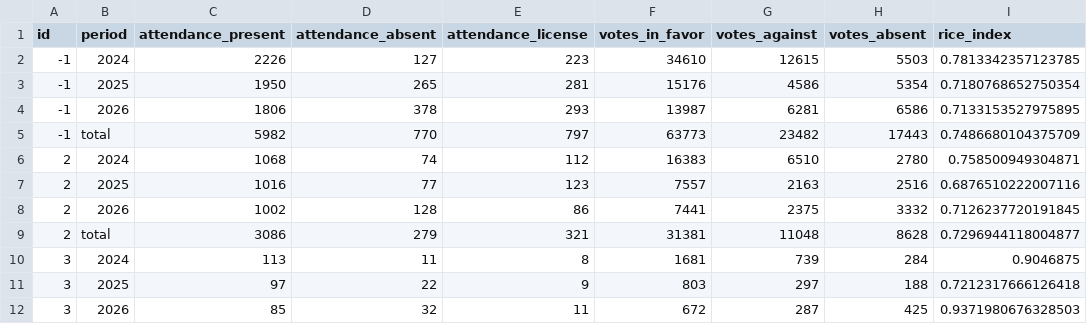
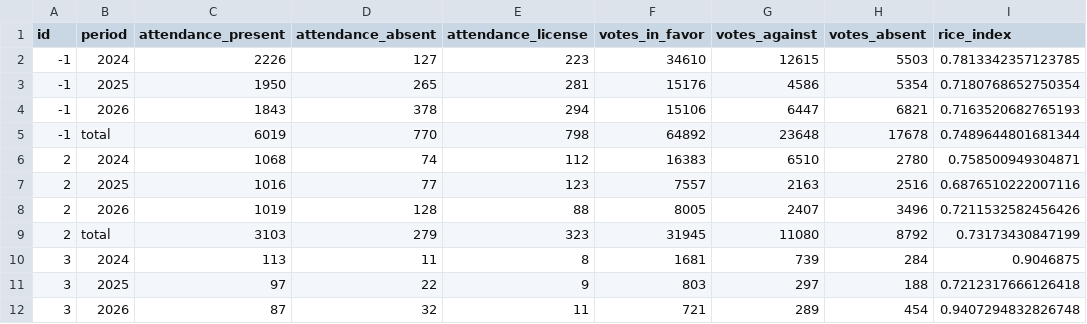
Before and after one commit to guyo14/banana-congresogt-site, a CSV file: data/block_stats.csv, drawn as a sheet; only a part is shown; the diff covers the shown part only.

```diff
--- a/data/block_stats.csv
+++ b/data/block_stats.csv
@@ -3,10 +3,10 @@ id,period,attendance_present,attendance_absent,attendance_license,votes_in_favor
 -1,2025,1950,265,281,15176,4586,5354,0.7180768652750354
--1,2026,1806,378,293,13987,6281,6586,0.7133153527975895
--1,total,5982,770,797,63773,23482,17443,0.7486680104375709
+-1,2026,1843,378,294,15106,6447,6821,0.7163520682765193
+-1,total,6019,770,798,64892,23648,17678,0.7489644801681344
 2,2024,1068,74,112,16383,6510,2780,0.758500949304871
 2,2025,1016,77,123,7557,2163,2516,0.6876510222007116
-2,2026,1002,128,86,7441,2375,3332,0.7126237720191845
-2,total,3086,279,321,31381,11048,8628,0.7296944118004877
+2,2026,1019,128,88,8005,2407,3496,0.7211532582456426
+2,total,3103,279,323,31945,11080,8792,0.73173430847199
 3,2024,113,11,8,1681,739,284,0.9046875
 3,2025,97,22,9,803,297,188,0.7212317666126418
-3,2026,85,32,11,672,287,425,0.9371980676328503
+3,2026,87,32,11,721,289,454,0.9407294832826748
```
Also changed, not shown: 141 edited cells elsewhere in this file, data/attendance.csv, data/congressman_similarity.csv, 6 other files.
